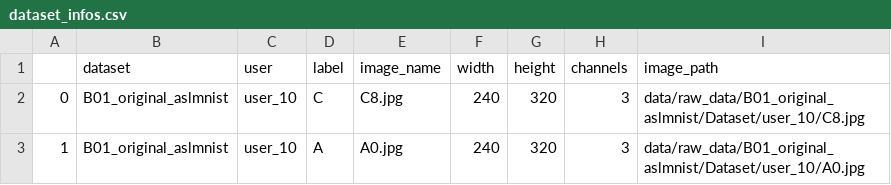
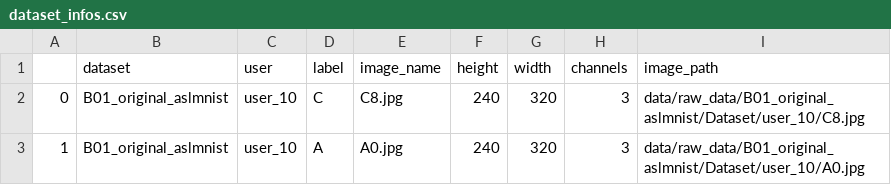
Before and after one commit to notFonz/HandSpell, a CSV file: data/raw_data/B01_original_aslmnist/dataset_infos.csv, drawn as a sheet; only a part is shown.

Commit message:
Organise datasets & extract general information (#25)
* Organise datasets & extract general information

* Refactor notebook and functions

* save

* refactor

* wip

* more

* doc: README update

* Document A01, B01, start A02

* doc: generate dataset image information CSV

* open images with pillow and plot with matplotlib in utils

* document datasets with example images and licenses

---------

Co-authored-by: Delphine Pessoa <@users.noreply.github.com>

```diff
--- a/data/raw_data/B01_original_aslmnist/dataset_infos.csv
+++ b/data/raw_data/B01_original_aslmnist/dataset_infos.csv
@@ -1,2 +1,2 @@
-,dataset,user,label,image_name,width,height,channels,image_path
+,dataset,user,label,image_name,height,width,channels,image_path
 0,B01_original_aslmnist,user_10,C,C8.jpg,240,320,3,data/raw_data/B01_original_aslmnist/Dataset/user_10/C8.jpg
```
Also changed, not shown: data/raw_data/B02_aslyset/dataset_infos.csv, 28 other files.
